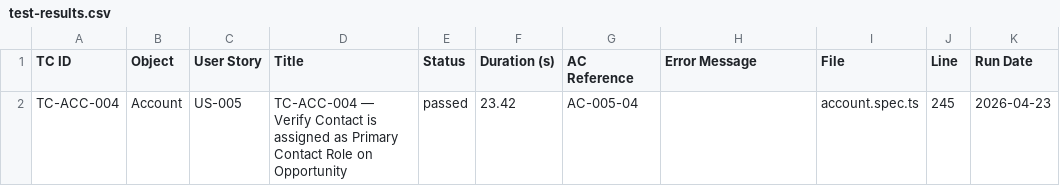
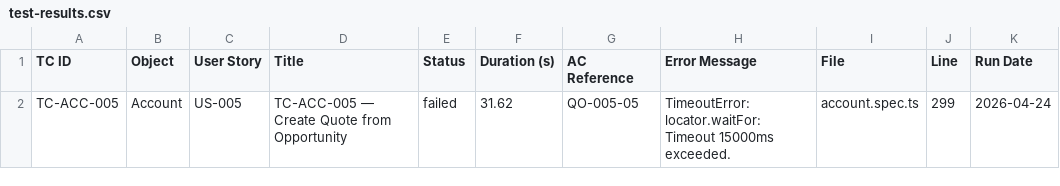
Before and after one commit to nikhilgupta-cloud/SalesforceE2E, a CSV file: reports/test-results.csv, drawn as a sheet; removed rows and columns are numbered as before the commit, all else as after; the diff names each change by its address in the sheet, - before the commit and + after, or states it on an @@ line.

```diff
--- a/reports/test-results.csv
+++ b/reports/test-results.csv
-row 2: TC-ACC-004 | Account | US-005 | TC-ACC-004 — Verify Contact is assigned as Primary Contact Role on Opportunity | passed | 23.42 | AC-005-04 |  | account.spec.ts | 245 | 2026-04-23
+row 2: TC-ACC-005 | Account | US-005 | TC-ACC-005 — Create Quote from Opportunity | failed | 31.62 | QO-005-05 | TimeoutError: locator.waitFor: Timeout 15000ms exceeded. | account.spec.ts | 299 | 2026-04-24
```
Also changed, not shown: reports/scenario-matrix.csv, 15 other files.
